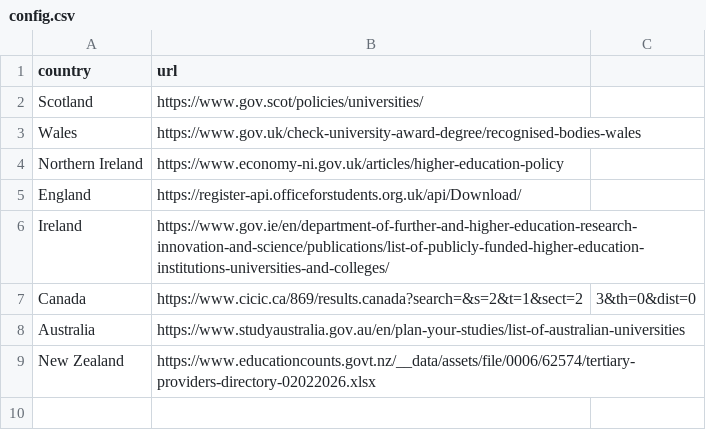
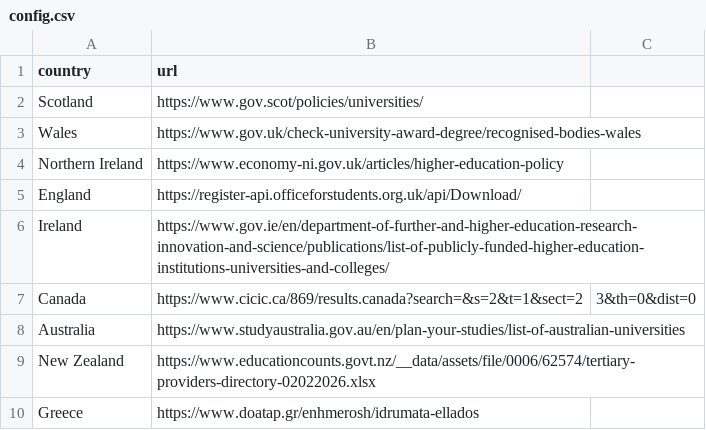
Before and after one commit to harshavardhanreddyvannela/UniExplorer, a CSV file: config.csv, drawn as a sheet.

Commit message:
greece is here. Yikes

```diff
--- a/config.csv
+++ b/config.csv
@@ -9 +9,2 @@ Australia,https://www.studyaustralia.gov.au/en/plan-your-studies/list-of-austral
 New Zealand,https://www.educationcounts.govt.nz/__data/assets/file/0006/62574/tertiary-providers-directory-02022026.xlsx
+Greece,https://www.doatap.gr/enhmerosh/idrumata-ellados
```
Also changed, not shown: 5 other files.
